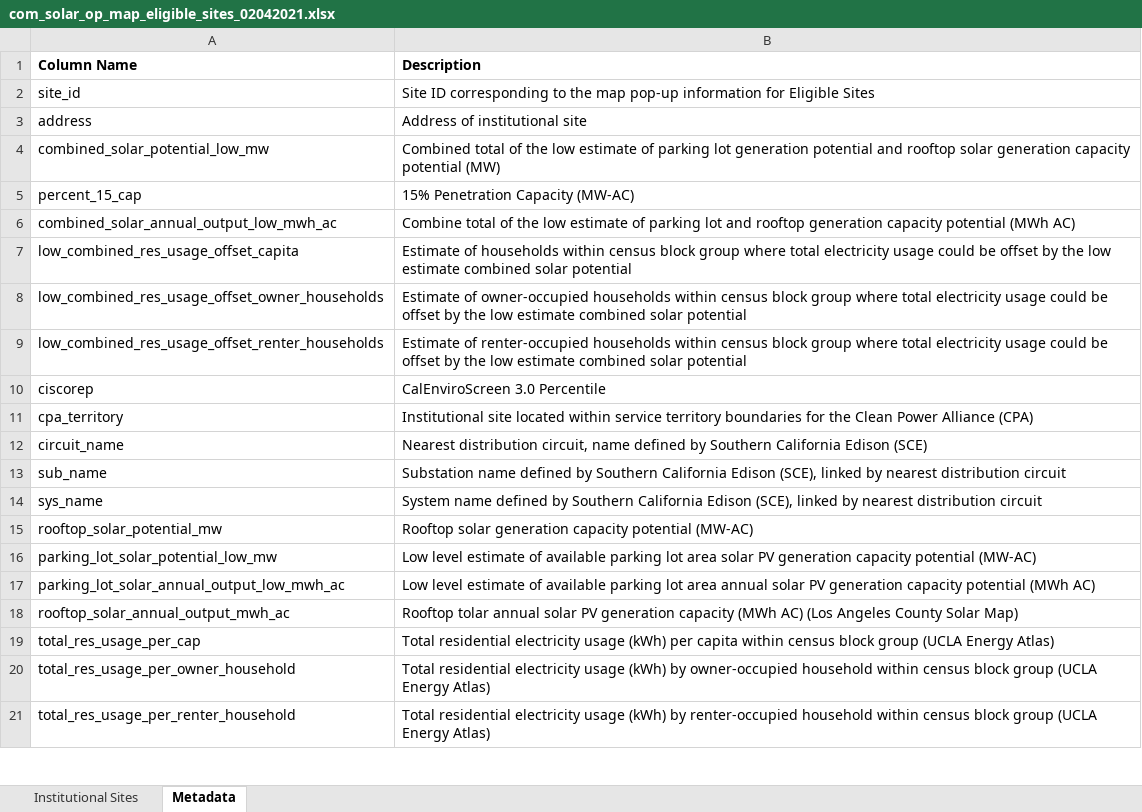
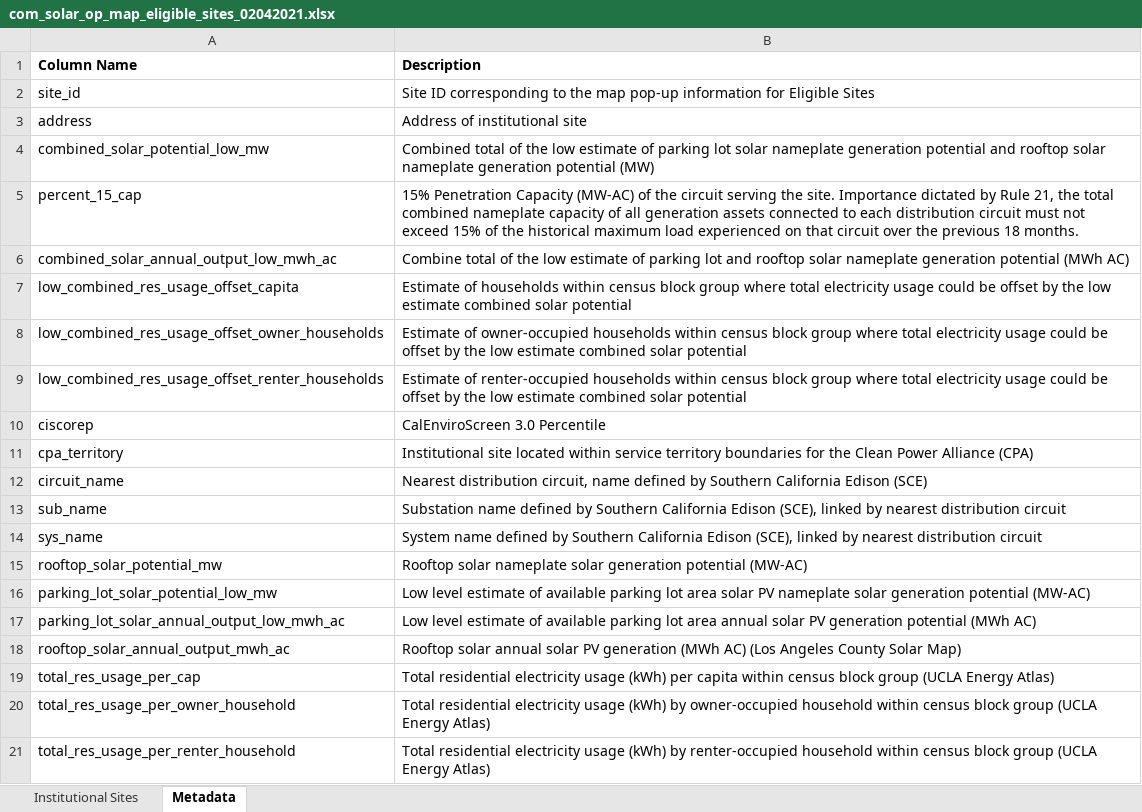
Before and after one commit to laurenstrug/solar-tool.github.io, an Excel workbook: download/com_solar_op_map_eligible_sites_02042021.xlsx, sheet Metadata, drawn as a sheet; only a part is shown; values as stored, in another font and other column widths than the file's, no borders; table styles not drawn; the diff names each change by its address in the sheet, - before the commit and + after, or states it on an @@ line.

```diff
--- a/download/com_solar_op_map_eligible_sites_02042021.xlsx (sheet Metadata)
+++ b/download/com_solar_op_map_eligible_sites_02042021.xlsx (sheet Metadata)
-B4 (Description): …parking lot generation potential and rooftop solar generation capacity potential (MW)
+B4 (Description): …parking lot solar nameplate generation potential and rooftop solar nameplate generation potential (MW)
-B5 (Description): …Capacity (MW-AC)
+B5 (Description): …Capacity (MW-AC) of the circuit serving the site. Importance dictated by Rule 21, the total combined nameplate capacity of all generation assets connected to each distribution circuit must not exceed 15% of the historical maximum load experienced on that circuit over the previous 18 months.
-B6 (Description): …and rooftop generation capacity potential (MWh…
+B6 (Description): …and rooftop solar nameplate generation potential (MWh…
-B15 (Description): Rooftop solar generation capacity potential (MW-AC)
+B15 (Description): Rooftop solar nameplate solar generation potential (MW-AC)
-B16 (Description): …solar PV generation capacity potential (MW-AC)
+B16 (Description): …solar PV nameplate solar generation potential (MW-AC)
-B17 (Description): …PV generation capacity potential (MWh…
+B17 (Description): …PV generation potential (MWh…
-B18 (Description): Rooftop tolar annual solar PV generation capacity (MWh AC)…
+B18 (Description): Rooftop solar annual solar PV generation (MWh AC)…
```
Also changed, not shown: sheet Institutional Sites, download/institutional_sites_metadata.xlsx, 19 other files.
